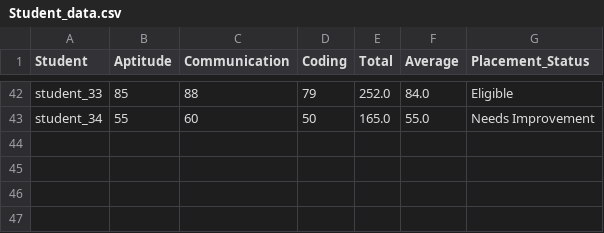
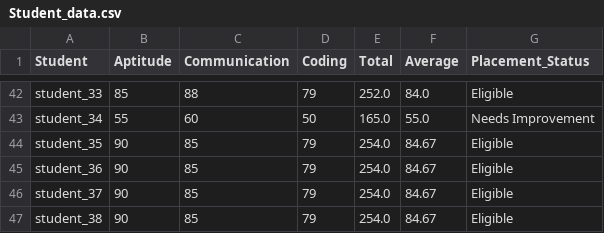
Before and after one commit to vennabharat/AI-Placement-Mentor-API, a CSV file: Student_data.csv, drawn as a sheet; only a part is shown, gaps mark what is left out.

```diff
--- a/Student_data.csv
+++ b/Student_data.csv
@@ -43 +43,5 @@ student_33,85,88,79,252.0,84.0,Eligible
 student_34,55,60,50,165.0,55.0,Needs Improvement
+student_35,90,85,79,254.0,84.67,Eligible
+student_36,90,85,79,254.0,84.67,Eligible
+student_37,90,85,79,254.0,84.67,Eligible
+student_38,90,85,79,254.0,84.67,Eligible
```
Also changed, not shown: 1 other file.
